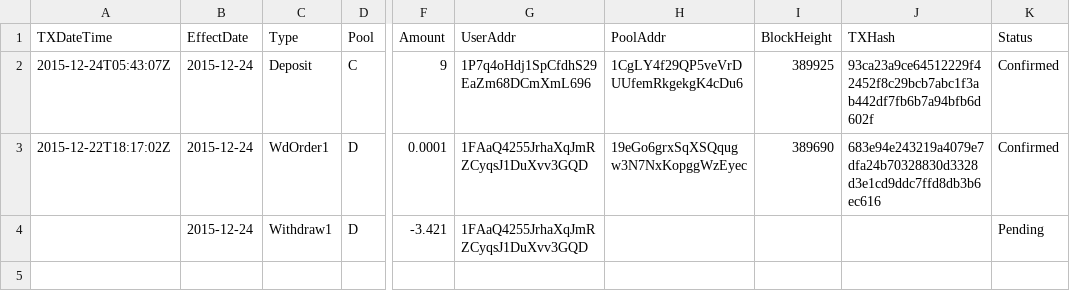
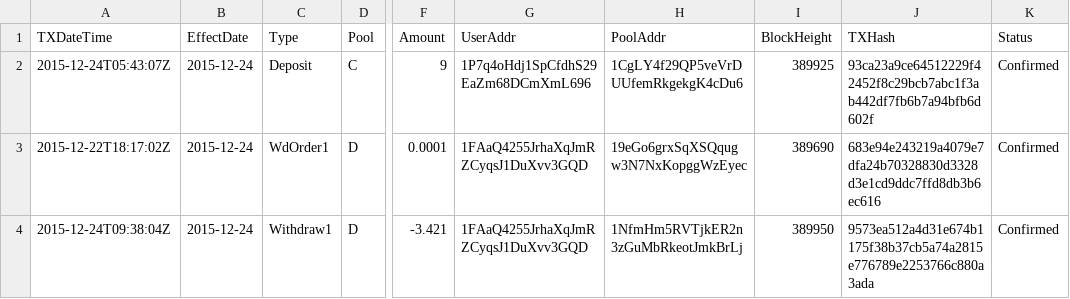
Before and after one commit to henrynu/NuLagoon, a CSV file: Reports/DepositWithdrawTX.csv, drawn as a sheet; only a part is shown, gaps mark what is left out; the diff names each change by its address in the sheet, - before the commit and + after, or states it on an @@ line.

```diff
--- a/Reports/DepositWithdrawTX.csv
+++ b/Reports/DepositWithdrawTX.csv
-A4 (TXDateTime): (empty)
+A4 (TXDateTime): 2015-12-24T09:38:04Z
-H4 (PoolAddr): (empty)
+H4 (PoolAddr): 1NfmHm5RVTjkER2n3zGuMbRkeotJmkBrLj
-I4 (BlockHeight): (empty)
+I4 (BlockHeight): 389950
-J4 (TXHash): (empty)
+J4 (TXHash): 9573ea512a4d31e674b1175f38b37cb5a74a2815e776789e2253766c880a3ada
-K4 (Status): Pending
+K4 (Status): Confirmed
```
Also changed, not shown: 1 other file.
